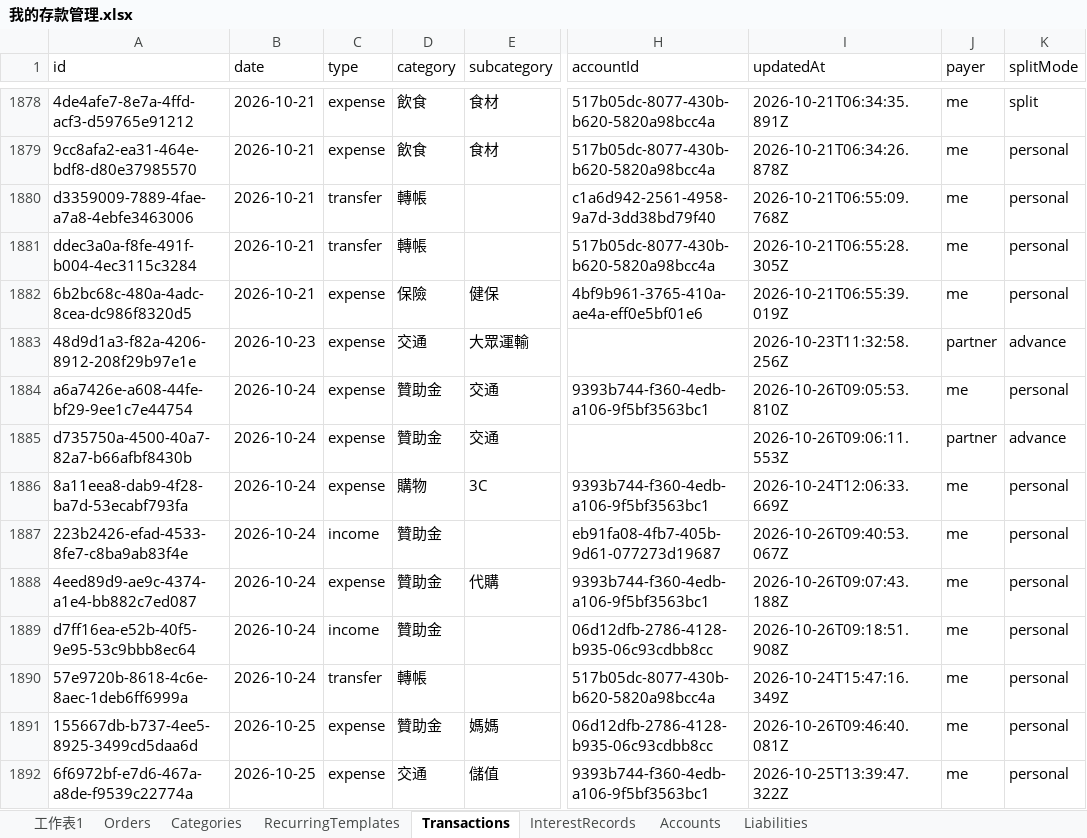
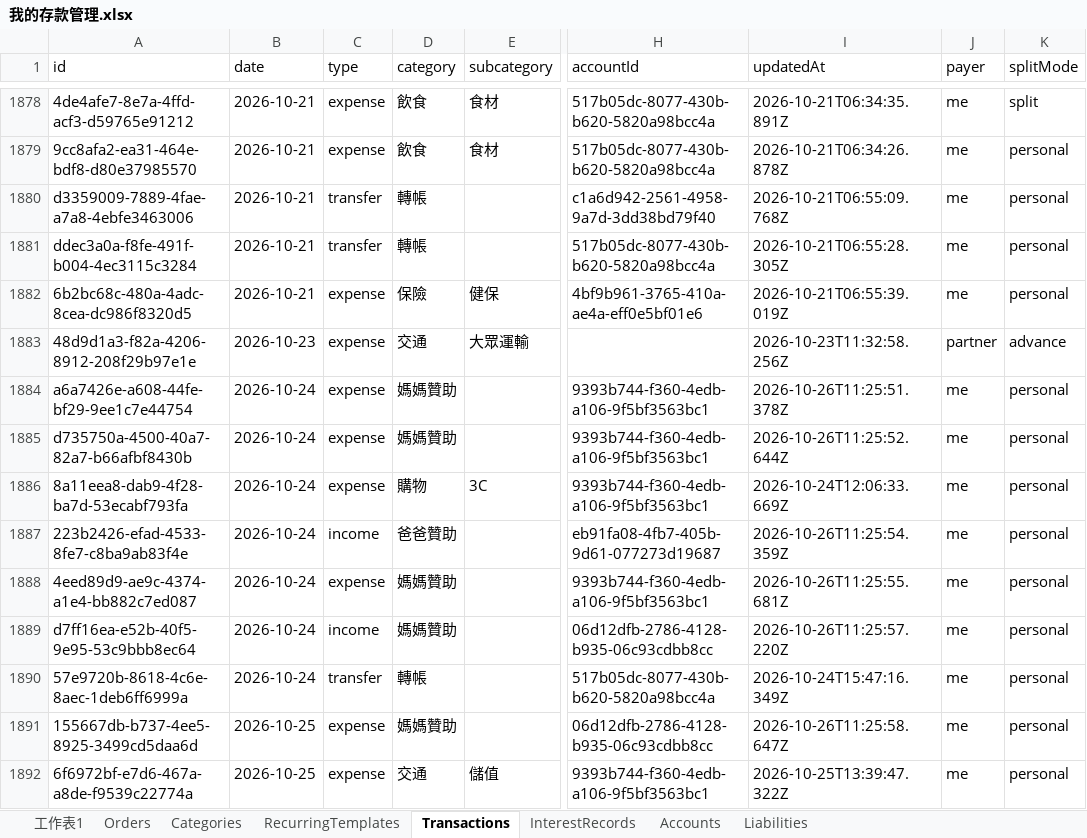
Before and after one commit to christypy/my-finance-tracker, an Excel workbook: 我的存款管理.xlsx, sheet Transactions, drawn as a sheet; only a part is shown, gaps mark what is left out; values as stored, in another font and other column widths than the file's, no borders; charts and pictures not drawn; the diff covers the shown part only; the diff names each change by its address in the sheet, - before the commit and + after, or states it on an @@ line.

```diff
--- a/我的存款管理.xlsx (sheet Transactions)
+++ b/我的存款管理.xlsx (sheet Transactions)
-D1884:D1885 (category): 贊助金
+D1884:D1885 (category): 媽媽贊助
-E1884:E1885 (subcategory): 交通
+E1884:E1885 (subcategory): (empty)
-I1884 (updatedAt): 2026-10-26T09:05:53.810Z
+I1884 (updatedAt): 2026-10-26T11:25:51.378Z
-H1885 (accountId): (empty)
+H1885 (accountId): 9393b744-f360-4edb-a106-9f5bf3563bc1
-I1885 (updatedAt): 2026-10-26T09:06:11.553Z
+I1885 (updatedAt): 2026-10-26T11:25:52.644Z
-J1885 (payer): partner
+J1885 (payer): me
-K1885 (splitMode): advance
+K1885 (splitMode): personal
-D1887 (category): 贊助金
+D1887 (category): 爸爸贊助
-I1887 (updatedAt): 2026-10-26T09:40:53.067Z
+I1887 (updatedAt): 2026-10-26T11:25:54.359Z
-D1888:D1889 (category): 贊助金
+D1888:D1889 (category): 媽媽贊助
-E1888 (subcategory): 代購
+E1888 (subcategory): (empty)
-I1888 (updatedAt): 2026-10-26T09:07:43.188Z
+I1888 (updatedAt): 2026-10-26T11:25:55.681Z
-I1889 (updatedAt): 2026-10-26T09:18:51.908Z
+I1889 (updatedAt): 2026-10-26T11:25:57.220Z
-D1891 (category): 贊助金
+D1891 (category): 媽媽贊助
-E1891 (subcategory): 媽媽
+E1891 (subcategory): (empty)
-I1891 (updatedAt): 2026-10-26T09:46:40.081Z
+I1891 (updatedAt): 2026-10-26T11:25:58.647Z
```
Also changed, not shown: 8 added rows and 20 edited cells elsewhere in this sheet, sheet Categories, sheet Orders, sheet Accounts, 2 other files.
